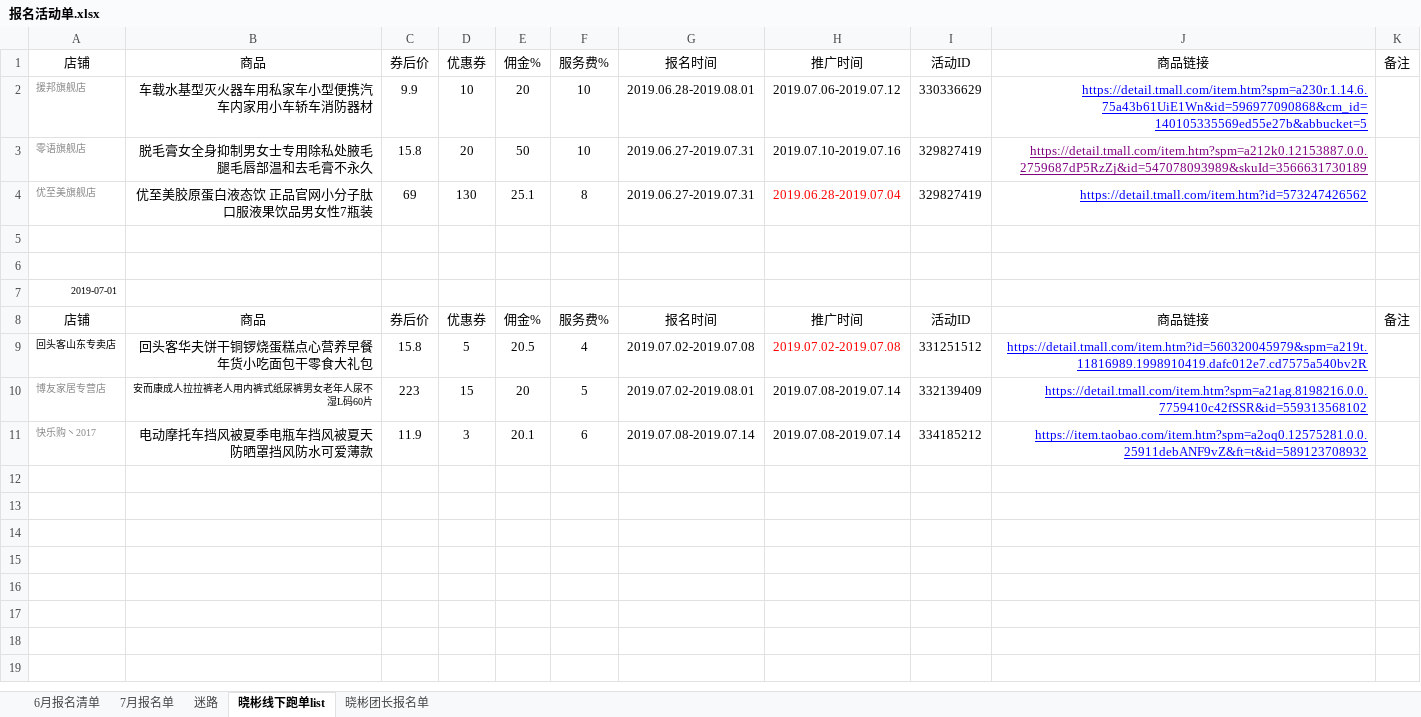
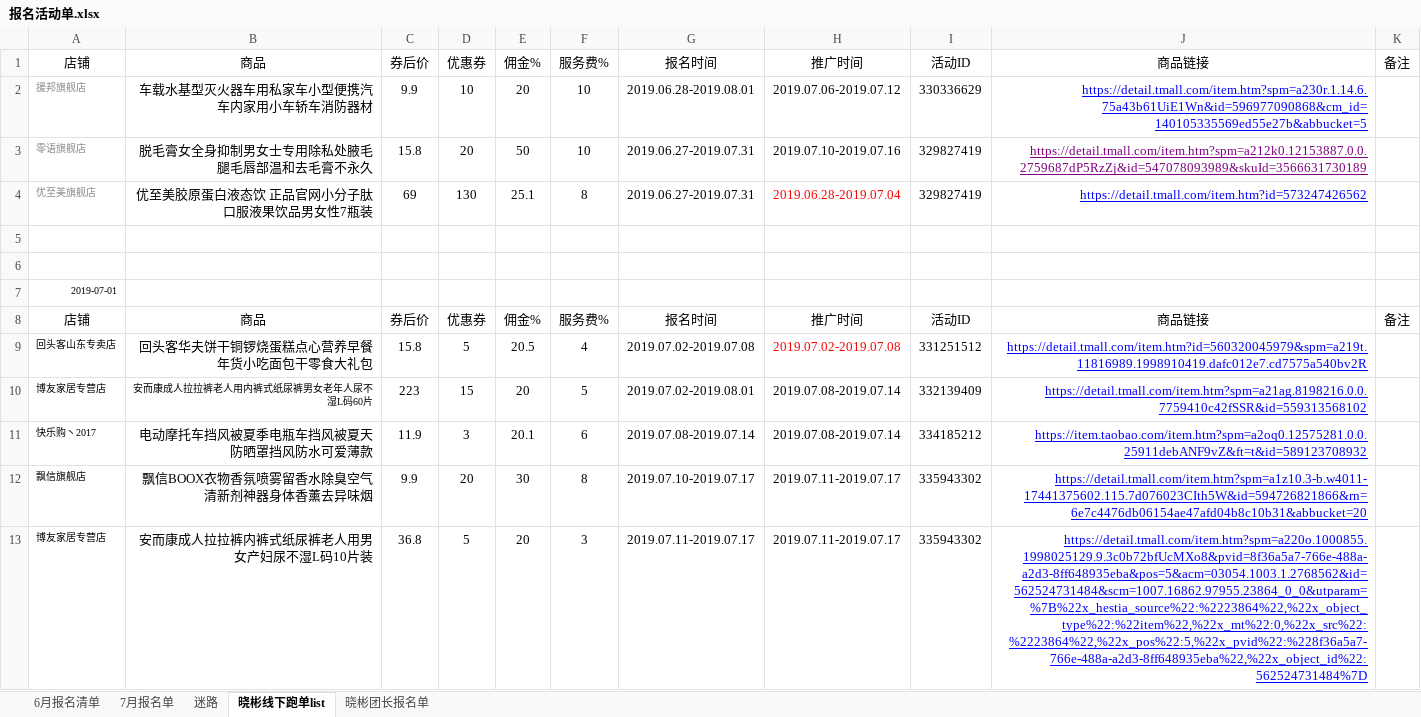
Before and after one commit to OriginalLucieN/T_KStation, an Excel workbook: 招商团长/报名活动单.xlsx, sheet 晓彬线下跑单list, drawn as a sheet; values as stored, in another font and other column widths than the file's, no borders; charts and pictures not drawn; the diff names each change by its address in the sheet, - before the commit and + after, or states it on an @@ line.

```diff
--- a/招商团长/报名活动单.xlsx (sheet 晓彬线下跑单list)
+++ b/招商团长/报名活动单.xlsx (sheet 晓彬线下跑单list)
-A10:A11 text colour: #888888
+A10:A11 text colour: black
+row 12: 飘信旗舰店 | 飘信BOOX衣物香氛喷雾留香水除臭空气清新剂神器身体香薰去异味烟 | 9.9 | 20 | 30 | 8 | 2019.07.10-2019.07.17 | 2019.07.11-2019.07.17 | 335943302 | https://detail.tmall.com/item.htm?spm=a1z10.3-b.w4011-17441375602.115.7d076023CIth5W&id=594726821866&rn=6e7c4476db06154ae47afd04b8c10b31&abbucket=20
+row 13: 博友家居专营店 | 安而康成人拉拉裤内裤式纸尿裤老人用男女产妇尿不湿L码10片装 | 36.8 | 5 | 20 | 3 | 2019.07.11-2019.07.17 | 2019.07.11-2019.07.17 | 335943302 | https://detail.tmall.com/item.htm?spm=a220o.1000855.1998025129.9.3c0b72bfUcMXo8&pvid=8f36a5a7-766e-488a-a2d3-8ff648935eba&pos=5&acm=03054.1003.1.2768562&id=562524731484&scm=1007.16862.97955.23864_0_0&utparam=%7B%22x_hestia_source%22:%2223864%22,%22x_object_type%22:%22item%22,%22x_mt%22:0,%22x_src%22:%2223864%22,%22x_pos%22:5,%22x_pvid%22:%228f36a5a7-766e-488a-a2d3-8ff648935eba%22,%22x_object_id%22:562524731484%7D
```
Also changed, not shown: charts or pictures, 3 other files.
